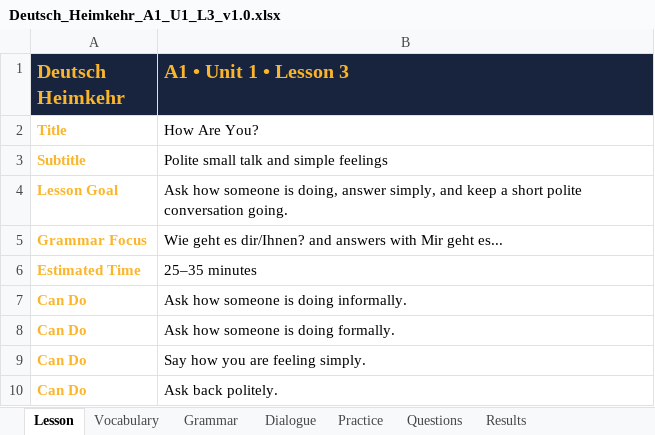
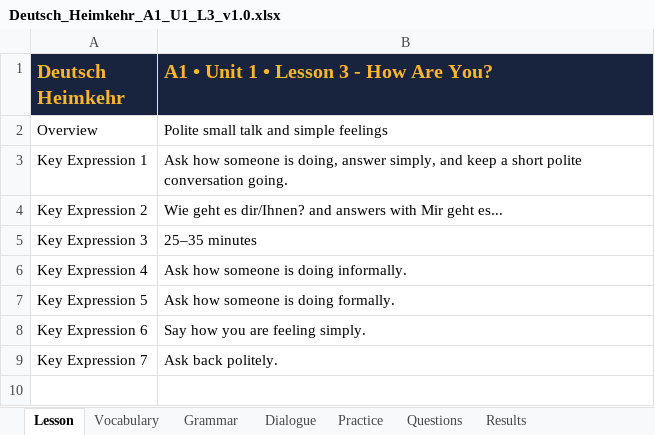
Before and after one commit to zurpv1/deutsch_heimkehr, an Excel workbook: source/xlsx/A1/unit-1/Deutsch_Heimkehr_A1_U1_L3_v1.0.xlsx, sheet Lesson, drawn as a sheet; values as stored, in another font and other column widths than the file's, no borders; removed rows and columns are numbered as before the commit, all else as after; the diff names each change by its address in the sheet, - before the commit and + after, or states it on an @@ line.

```diff
--- a/source/xlsx/A1/unit-1/Deutsch_Heimkehr_A1_U1_L3_v1.0.xlsx (sheet Lesson)
+++ b/source/xlsx/A1/unit-1/Deutsch_Heimkehr_A1_U1_L3_v1.0.xlsx (sheet Lesson)
-B1: A1 • Unit 1 • Lesson 3
+B1: A1 • Unit 1 • Lesson 3 - How Are You?
-row 2: Title | How Are You?
-A2 (Deutsch Heimkehr): Subtitle
+A2 (Deutsch Heimkehr): Overview
@@ A2:A9 bold: on → off, text colour: #FBB52B → black @@
-A3 (Deutsch Heimkehr): Lesson Goal
+A3 (Deutsch Heimkehr): Key Expression 1
-A4 (Deutsch Heimkehr): Grammar Focus
+A4 (Deutsch Heimkehr): Key Expression 2
-A5 (Deutsch Heimkehr): Estimated Time
+A5 (Deutsch Heimkehr): Key Expression 3
-A6 (Deutsch Heimkehr): Can Do
+A6 (Deutsch Heimkehr): Key Expression 4
-A7 (Deutsch Heimkehr): Can Do
+A7 (Deutsch Heimkehr): Key Expression 5
-A8 (Deutsch Heimkehr): Can Do
+A8 (Deutsch Heimkehr): Key Expression 6
-A9 (Deutsch Heimkehr): Can Do
+A9 (Deutsch Heimkehr): Key Expression 7
```
Also changed, not shown: source/xlsx/A1/unit-1/Deutsch_Heimkehr_A1_U1_L2_v1.0.xlsx, source/xlsx/A1/unit-1/Deutsch_Heimkehr_A1_U1_L4_v1.0.xlsx, 1 other file.
